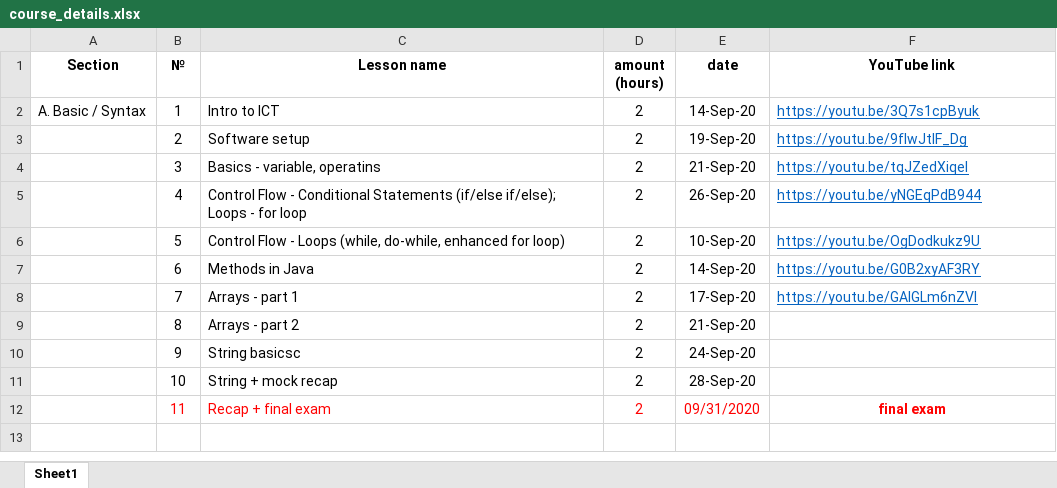
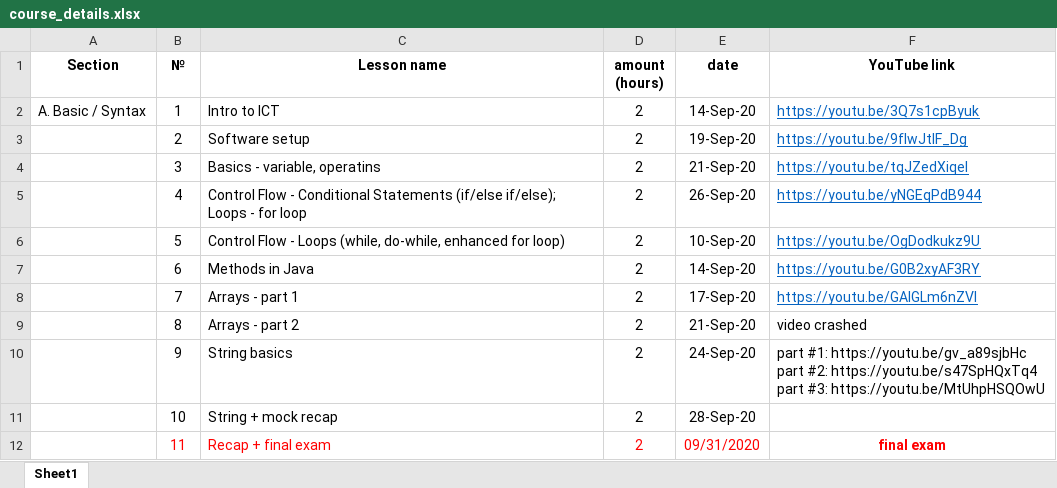
Before and after one commit to elvintaghizade14/java-course-1-classes, an Excel workbook: src/main/java/org/eminera/_syllabus/course_details.xlsx, sheet Sheet1, drawn as a sheet; values as stored, in another font and other column widths than the file's, no borders; ↵ is a line break in a cell; the diff names each change by its address in the sheet, - before the commit and + after, or states it on an @@ line.

Commit message:
"course_details.xlsx file updated"

```diff
--- a/src/main/java/org/eminera/_syllabus/course_details.xlsx (sheet Sheet1)
+++ b/src/main/java/org/eminera/_syllabus/course_details.xlsx (sheet Sheet1)
-F9 (YouTube link): (empty)
+F9 (YouTube link): video crashed
-C10 (Lesson name): String basicsc
+C10 (Lesson name): String basics
-F10 (YouTube link): (empty)
+F10 (YouTube link): part #1: https://youtu.be/gv_a89sjbHc ↵ part #2: https://youtu.be/s47SpHQxTq4 ↵ part #3: https://youtu.be/MtUhpHSQOwU
```
